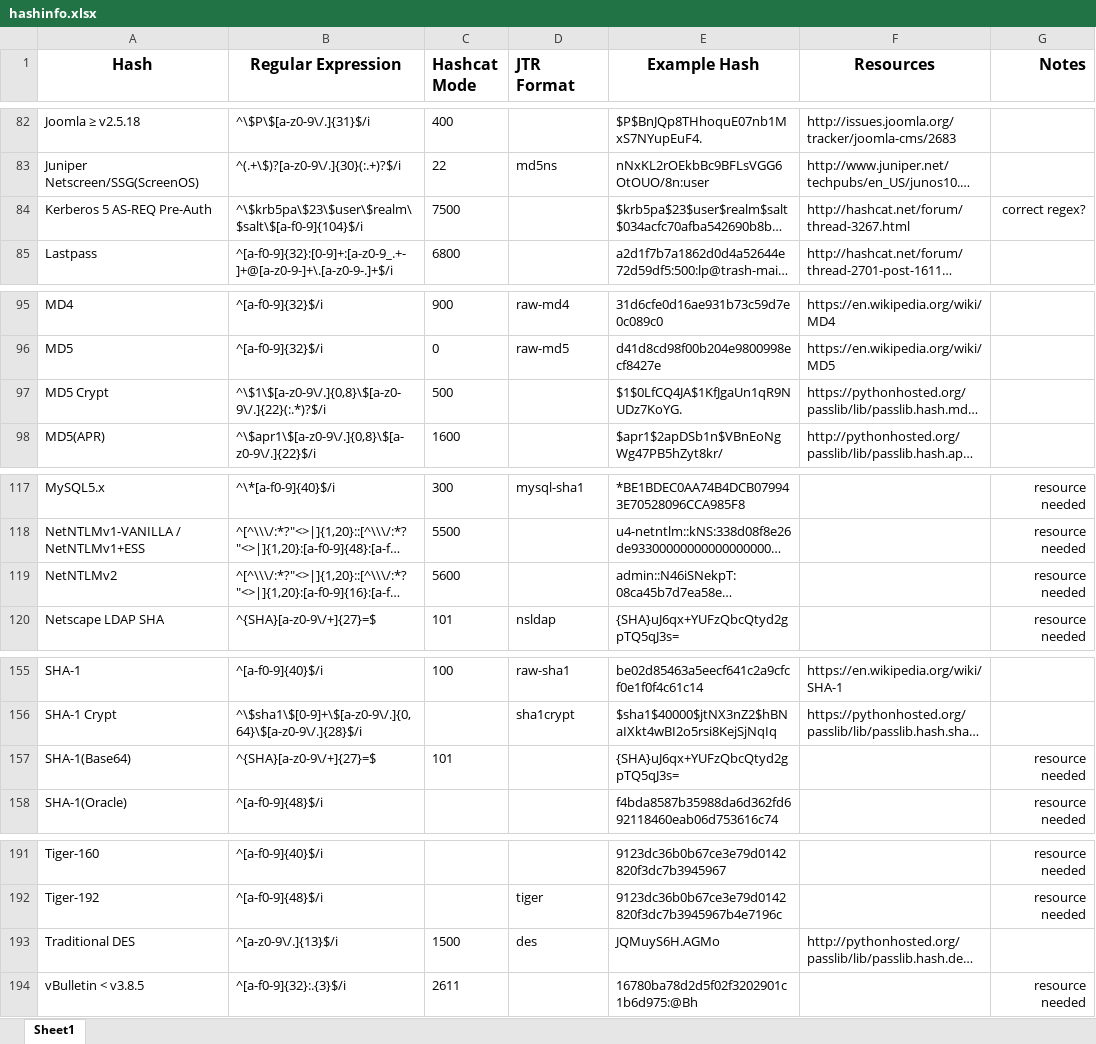
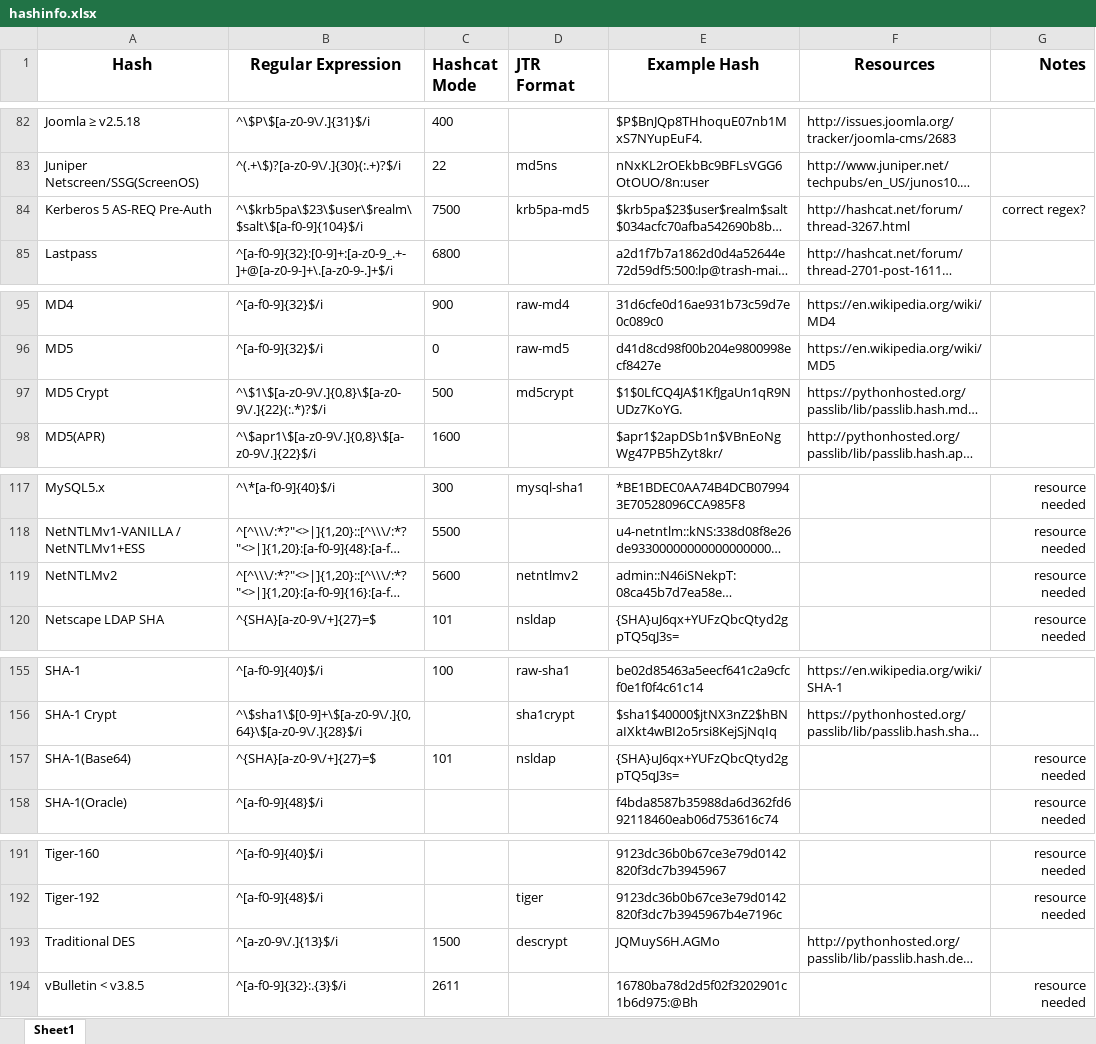
Before and after one commit to psypanda/hashID, an Excel workbook: doc/hashinfo.xlsx, sheet Sheet1, drawn as a sheet; only a part is shown, gaps mark what is left out; long unchanged cells end in …; values as stored, in another font and other column widths than the file's, no borders; the diff covers the shown part only; the diff names each change by its address in the sheet, - before the commit and + after, or states it on an @@ line.

Commit message:
Fix JtR formats
Fixed some JtR formats

```diff
--- a/doc/hashinfo.xlsx (sheet Sheet1)
+++ b/doc/hashinfo.xlsx (sheet Sheet1)
-D84 (JTR Format): (empty)
+D84 (JTR Format): krb5pa-md5
-D97 (JTR Format): (empty)
+D97 (JTR Format): md5crypt
-D119 (JTR Format): (empty)
+D119 (JTR Format): netntlmv2
-D157 (JTR Format): (empty)
+D157 (JTR Format): nsldap
-D193 (JTR Format): des
+D193 (JTR Format): descrypt
```
Also changed, not shown: 6 edited cells elsewhere in this sheet, 1 other file.
